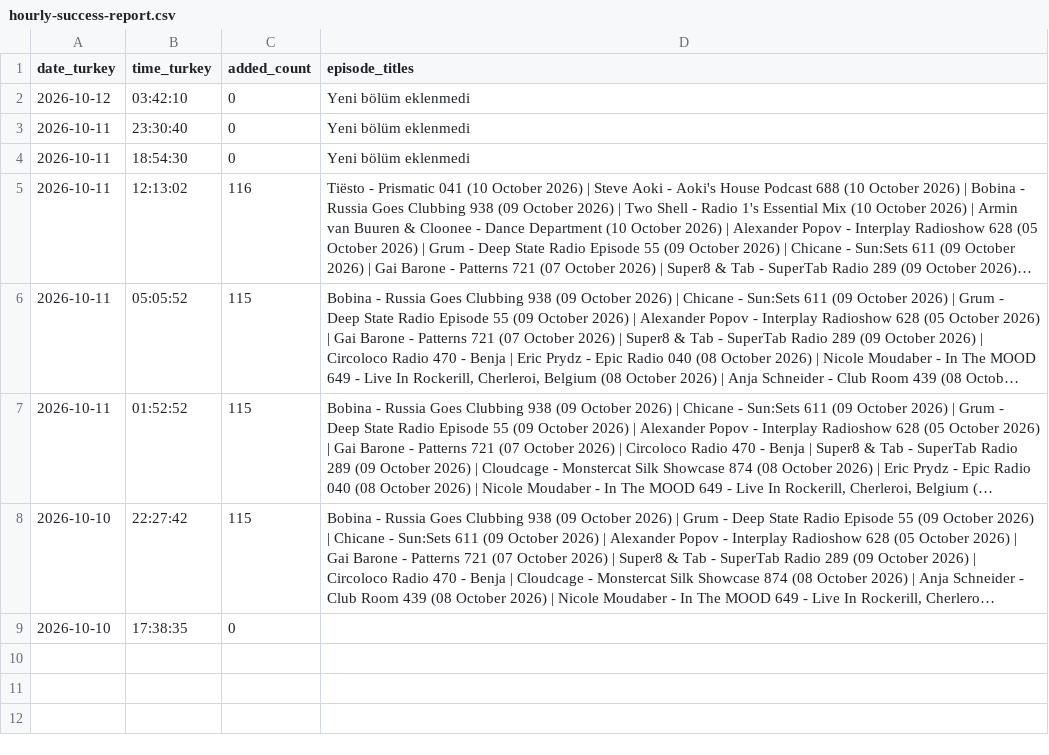
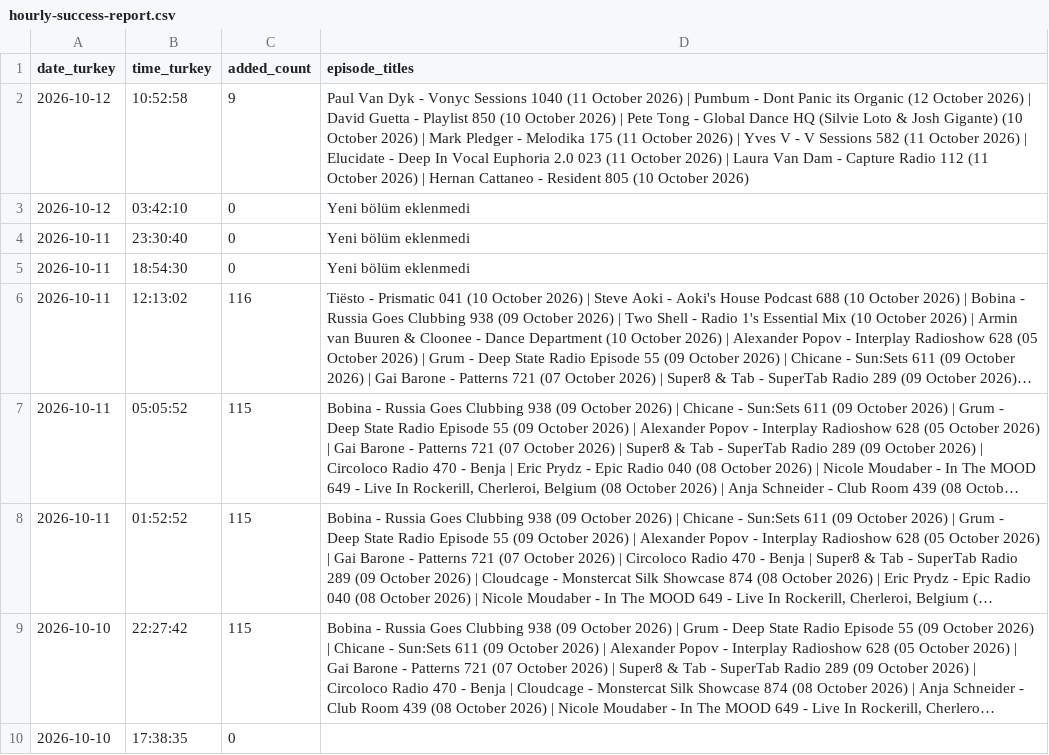
Before and after one commit to kuafor41/globaldjmix-podcast, a CSV file: data/hourly-success-report.csv, drawn as a sheet; long unchanged cells end in …; the diff names each change by its address in the sheet, - before the commit and + after, or states it on an @@ line.

```diff
--- a/data/hourly-success-report.csv
+++ b/data/hourly-success-report.csv
+row 2: 2026-10-12 | 10:52:58 | 9 | Paul Van Dyk - Vonyc Sessions 1040 (11 October 2026) | Pumbum - Dont Panic its Organic (12 October 2026) | David Guetta - Playlist 850 (10 October 2026) | Pete Tong - Global Dance HQ (Silvie Loto & Josh Gigante) (10 October 2026) | Mark Pledger - Melodika 175 (11 October 2026) | Yves V - V Sessions 582 (11 October 2026) | Elucidate - Deep In Vocal Euphoria 2.0 023 (11 October 2026) | Laura Van Dam - Capture Radio 112 (11 October 2026) | Hernan Cattaneo - Resident 805 (10 October 2026)
```
Also changed, not shown: 4 other files.
